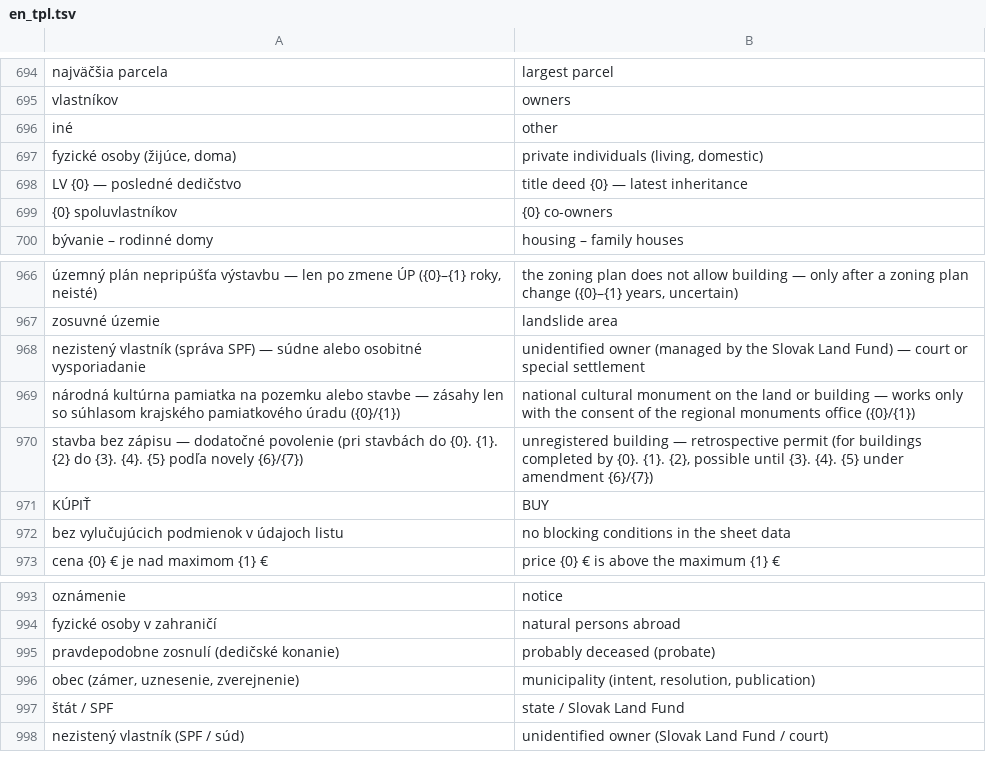
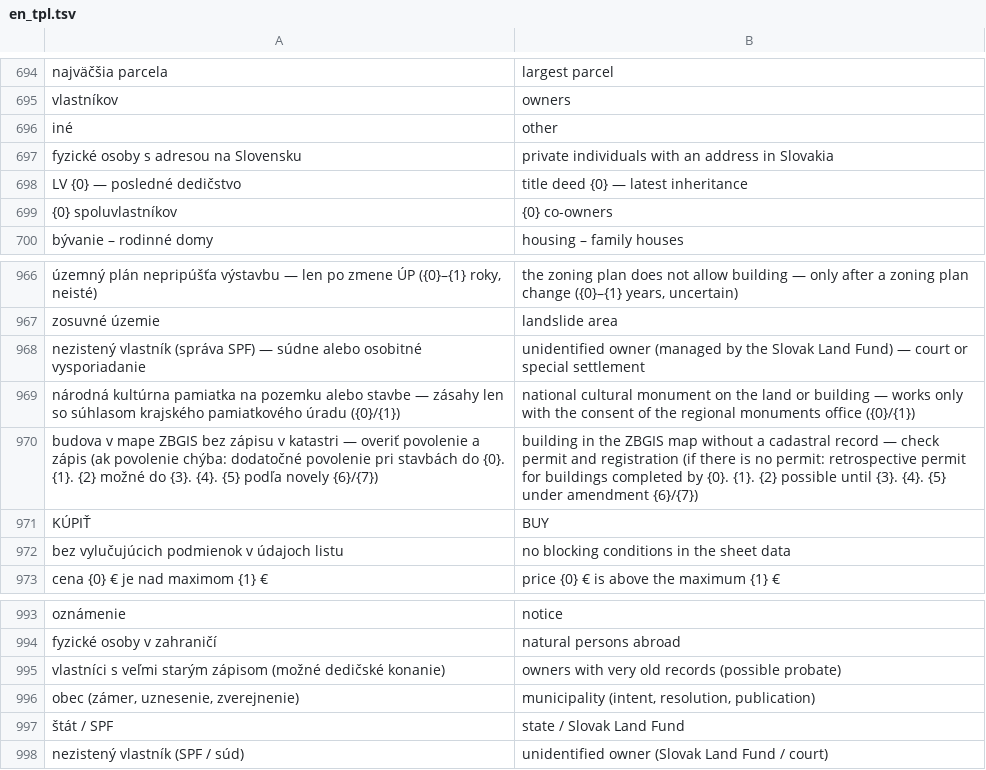
Before and after one commit to kristiakbohus-hub/trilipy-kataster, a TSV file: app/scripts/i18n/en_tpl.tsv, drawn as a sheet; only a part is shown, gaps mark what is left out; removed rows and columns are numbered as before the commit, all else as after; the diff names each change by its address in the sheet, - before the commit and + after, or states it on an @@ line.

```diff
--- a/app/scripts/i18n/en_tpl.tsv
+++ b/app/scripts/i18n/en_tpl.tsv
-row 697: fyzické osoby (žijúce, doma) | private individuals (living, domestic)
+row 697: fyzické osoby s adresou na Slovensku | private individuals with an address in Slovakia
-row 970: stavba bez zápisu — dodatočné povolenie (pri stavbách do {0}. {1}. {2} do {3}. {4}. {5} podľa novely {6}/{7}) | unregistered building — retrospective permit (for buildings completed by {0}. {1}. {2}, possible until {3}. {4}. {5} under amendment {6}/{7})
+row 970: budova v mape ZBGIS bez zápisu v katastri — overiť povolenie a zápis (ak povolenie chýba: dodatočné povolenie pri stavbách do {0}. {1}. {2} možné do {3}. {4}. {5} podľa novely {6}/{7}) | building in the ZBGIS map without a cadastral record — check permit and registration (if there is no permit: retrospective permit for buildings completed by {0}. {1}. {2} possible until {3}. {4}. {5} under amendment {6}/{7})
-row 995: pravdepodobne zosnulí (dedičské konanie) | probably deceased (probate)
+row 995: vlastníci s veľmi starým zápisom (možné dedičské konanie) | owners with very old records (possible probate)
```
Also changed, not shown: 9 other files.
